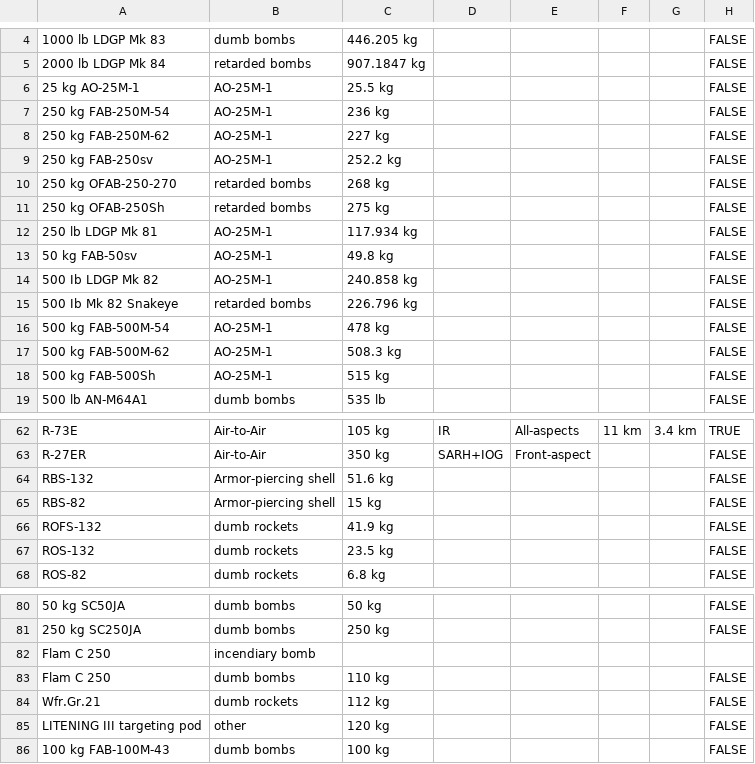
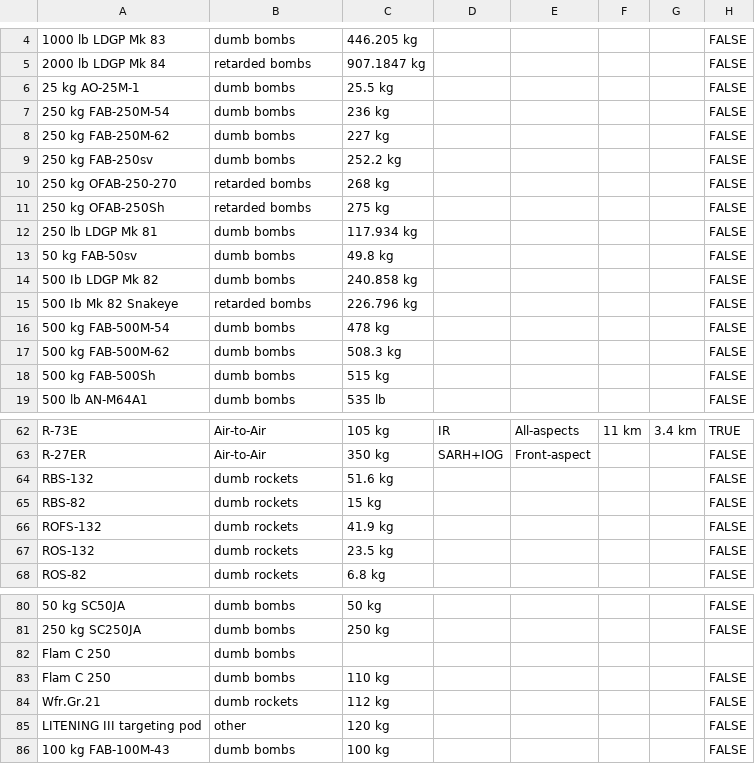
Before and after one commit to RRetromant/Projekt-War-Thunder, a CSV file: Armament.csv, drawn as a sheet; only a part is shown, gaps mark what is left out; the diff names each change by its address in the sheet, - before the commit and + after, or states it on an @@ line.

```diff
--- a/Armament.csv
+++ b/Armament.csv
-B6:B9: AO-25M-1
+B6:B9: dumb bombs
-B12:B14: AO-25M-1
+B12:B14: dumb bombs
-B16:B18: AO-25M-1
+B16:B18: dumb bombs
-B64:B65: Armor-piercing shell
+B64:B65: dumb rockets
-B82: incendiary bomb
+B82: dumb bombs
```
Also changed, not shown: Aircraft.csv, 2 other files.
